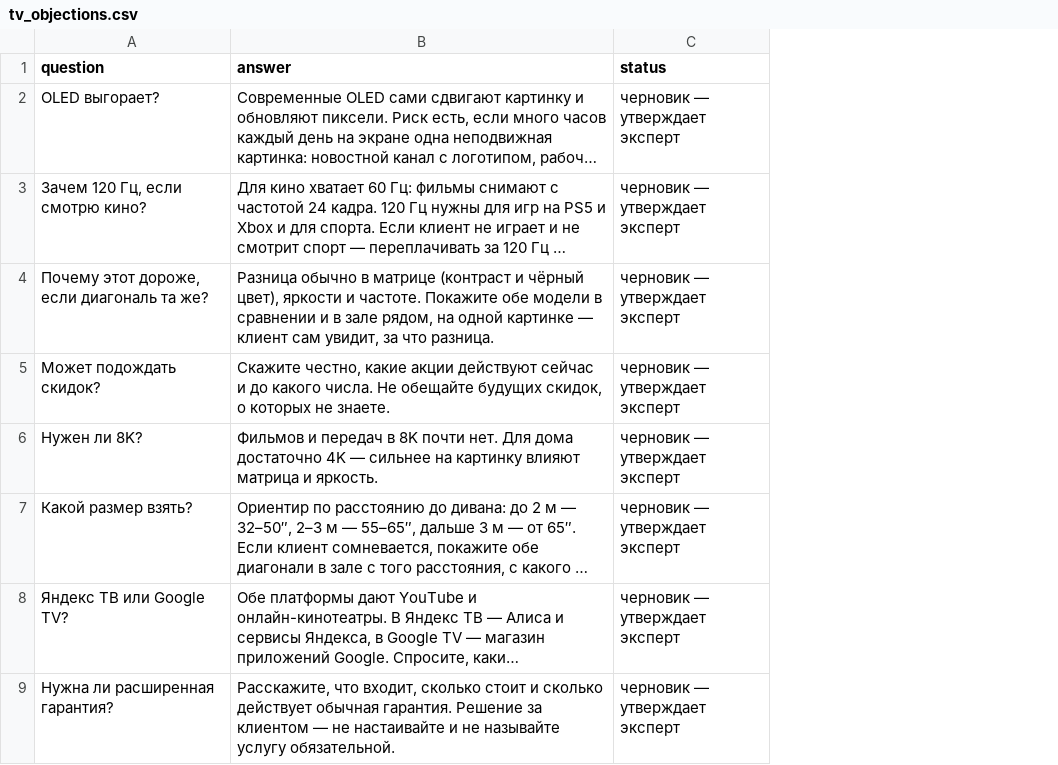
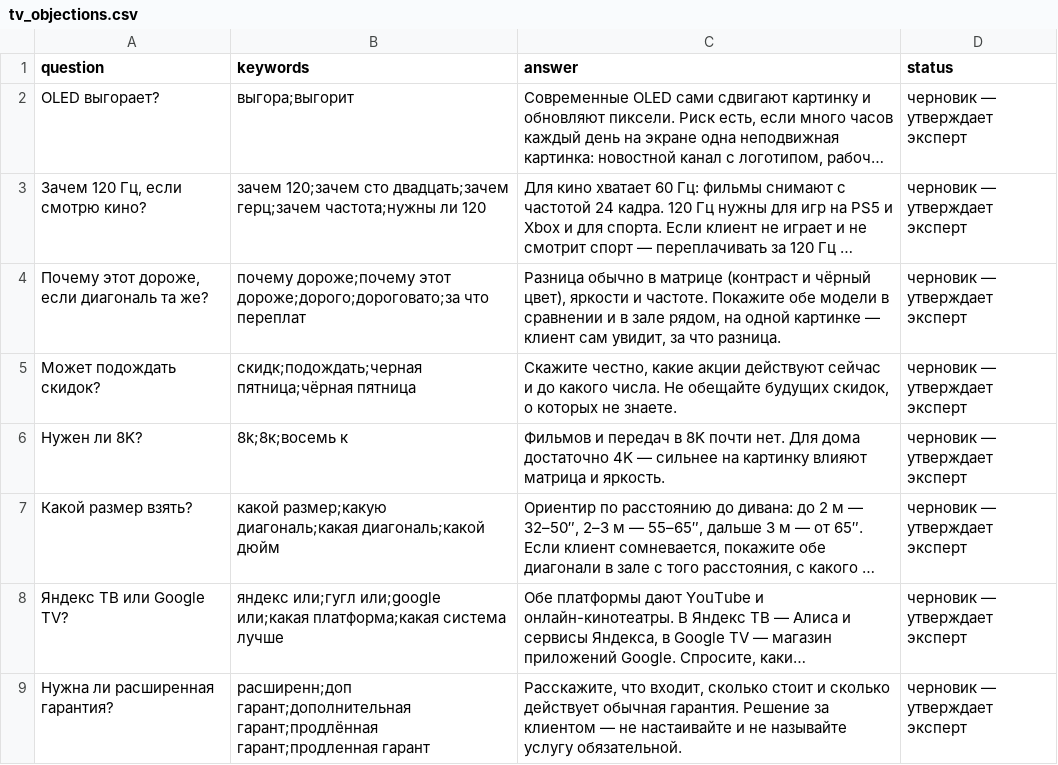
Before and after one commit to Razdva7/tv-assistant-demo, a CSV file: data/knowledge/tv_objections.csv, drawn as a sheet; long unchanged cells end in …; the diff names each change by its address in the sheet, - before the commit and + after, or states it on an @@ line.

```diff
--- a/data/knowledge/tv_objections.csv
+++ b/data/knowledge/tv_objections.csv
+column B (keywords), rows 2-9: выгора;выгорит | зачем 120;зачем сто двадцать;зачем герц;зачем частота;нужны ли 120 | почему дороже;почему этот дороже;дорого;дороговато;за что переплат | скидк;подождать;черная пятница;чёрная пятница | 8k;8к;восемь к | какой размер;какую диагональ;какая диагональ;какой дюйм | яндекс или;гугл или;google или;какая платформа;какая система лучше | расширенн;доп гарант;дополнительная гарант;продлённая гарант;продленная гарант
```
Also changed, not shown: 8 other files.
